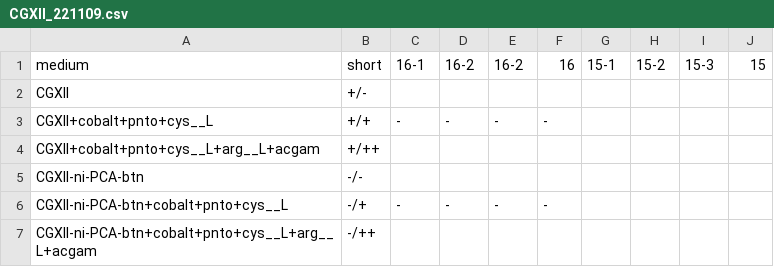
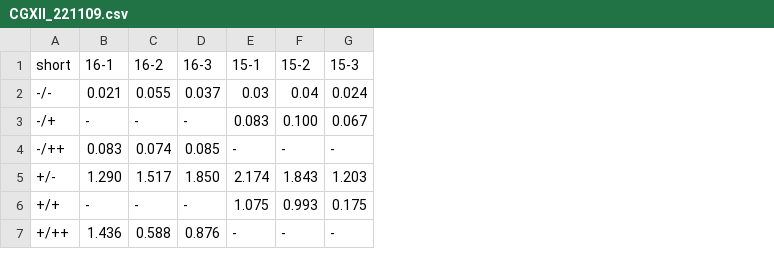
Before and after one commit to draeger-lab/C_striatum_wetlab, a CSV file: growth_binary/CGXII_221109.csv, drawn as a sheet; removed rows and columns are numbered as before the commit, all else as after; the diff names each change by its address in the sheet, - before the commit and + after, or states it on an @@ line.

Commit message:
new structure for binary results and new results #5

```diff
--- a/growth_binary/CGXII_221109.csv
+++ b/growth_binary/CGXII_221109.csv
-column A (medium), rows 5-7: CGXII-ni-PCA-btn | CGXII-ni-PCA-btn+cobalt+pnto+cys__L | CGXII-ni-PCA-btn+cobalt+pnto+cys__L+arg__L+acgam
-column F (16), row 6: -
-column J (15), empty
-D1: 16-2
+D1: 16-3
-row 2: CGXII | +/-
-row 3: CGXII+cobalt+pnto+cys__L | +/+ | - | - | - | -
-row 4: CGXII+cobalt+pnto+cys__L+arg__L+acgam | +/++
-B2 (16-1): (empty)
+B2 (16-1): 0.021
-C2 (16-2): (empty)
+C2 (16-2): 0.055
-D2 (16-3): (empty)
+D2 (16-3): 0.037
-E2 (15-1): (empty)
+E2 (15-1): 0.03
-F2 (15-2): (empty)
+F2 (15-2): 0.04
-G2 (15-3): (empty)
+G2 (15-3): 0.024
-E3 (15-1): (empty)
+E3 (15-1): 0.083
-F3 (15-2): (empty)
+F3 (15-2): 0.100
-G3 (15-3): (empty)
+G3 (15-3): 0.067
-B4 (16-1): (empty)
+B4 (16-1): 0.083
-C4 (16-2): (empty)
+C4 (16-2): 0.074
-D4 (16-3): (empty)
+D4 (16-3): 0.085
-E4 (15-1): (empty)
+E4 (15-1): -
-F4 (15-2): (empty)
+F4 (15-2): -
-G4 (15-3): (empty)
+G4 (15-3): -
+row 5: +/- | 1.290 | 1.517 | 1.850 | 2.174 | 1.843 | 1.203
+row 6: +/+ | - | - | - | 1.075 | 0.993 | 0.175
+row 7: +/++ | 1.436 | 0.588 | 0.876 | - | - | -
```
Also changed, not shown: 4 other files.
